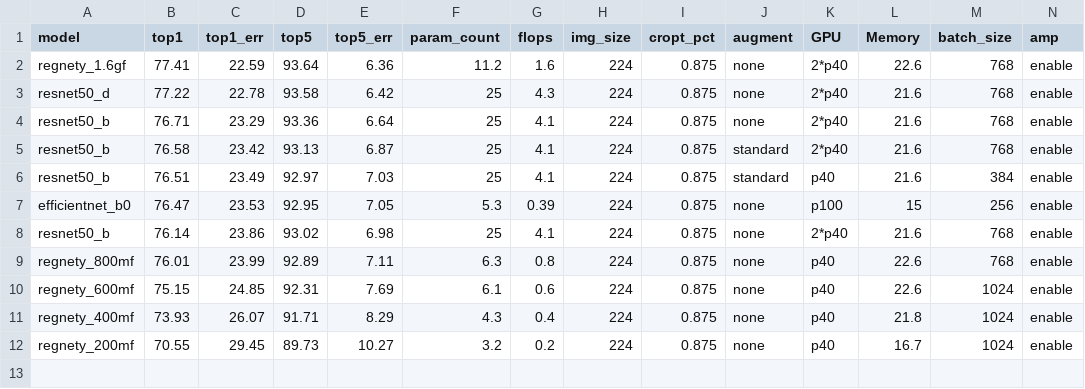
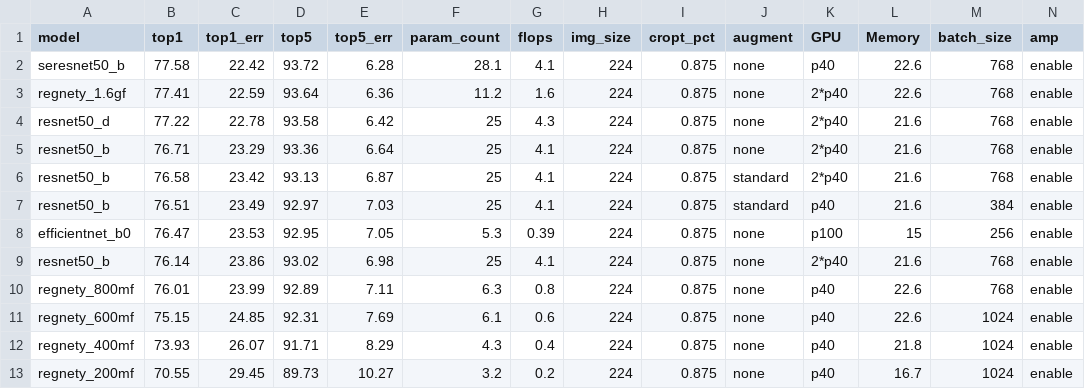
Before and after one commit to xslidi/EfficientNets_ddl_apex, a CSV file: results.csv, drawn as a sheet; only a part is shown; rows hold the shown columns only; the diff names each change by its address in the sheet, - before the commit and + after, or states it on an @@ line.

Commit message:
add seresnet50 result

```diff
--- a/results.csv
+++ b/results.csv
+row 2: seresnet50_b | 77.58 | 22.42 | 93.72 | 6.28 | 28.1 | 4.1 | 224 | 0.875 | none | p40 | 22.6 | 768 | enable
```
